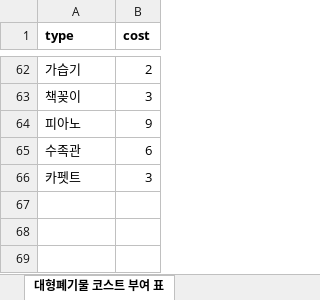
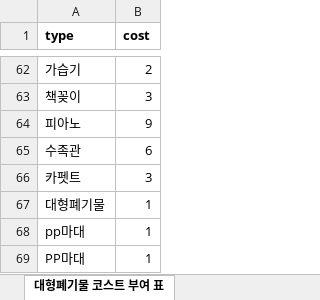
Before and after one commit to YIMSEBIN/livingLab, an Excel workbook: docs/TrashCost.xlsx, sheet 대형폐기물 코스트 부여 표, drawn as a sheet; only a part is shown, gaps mark what is left out; values as stored, in another font and other column widths than the file's, no borders; the diff names each change by its address in the sheet, - before the commit and + after, or states it on an @@ line.

```diff
--- a/docs/TrashCost.xlsx (sheet 대형폐기물 코스트 부여 표)
+++ b/docs/TrashCost.xlsx (sheet 대형폐기물 코스트 부여 표)
+row 67: 대형폐기물 | 1
+row 68: pp마대 | 1
+row 69: PP마대 | 1
```
Also changed, not shown: 57 other files.
